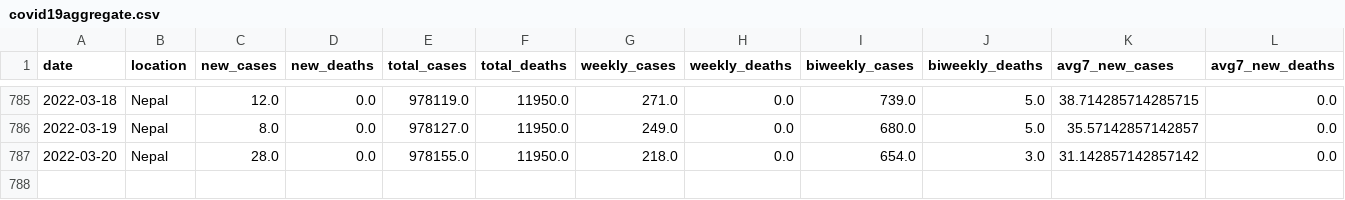
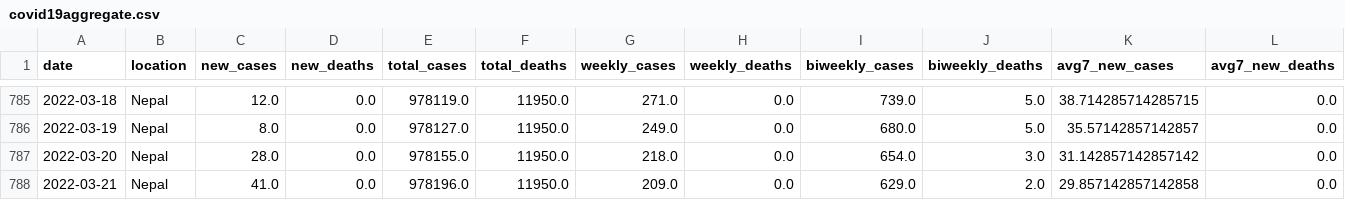
Before and after one commit to rvibek/covid19_nepal, a CSV file: data/covid19aggregate.csv, drawn as a sheet; only a part is shown, gaps mark what is left out; the diff names each change by its address in the sheet, - before the commit and + after, or states it on an @@ line.

```diff
--- a/data/covid19aggregate.csv
+++ b/data/covid19aggregate.csv
+row 788: 2022-03-21 | Nepal | 41.0 | 0.0 | 978196.0 | 11950.0 | 209.0 | 0.0 | 629.0 | 2.0 | 29.857142857142858 | 0.0
```
Also changed, not shown: data/nepal_covid19JHU.csv, 1 other file.
